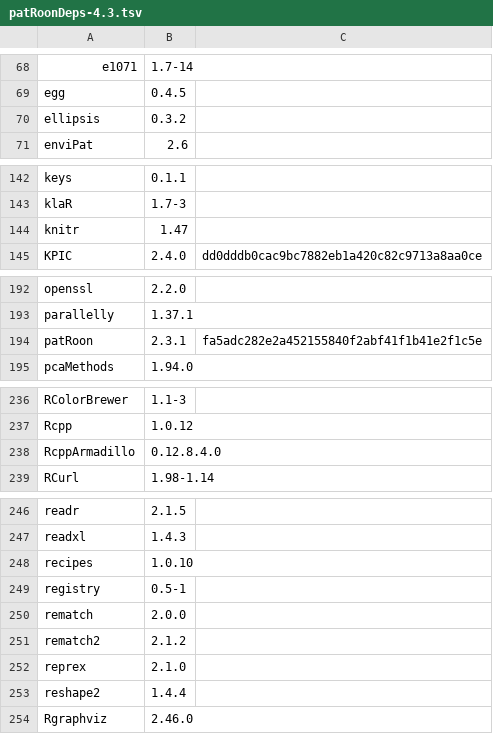
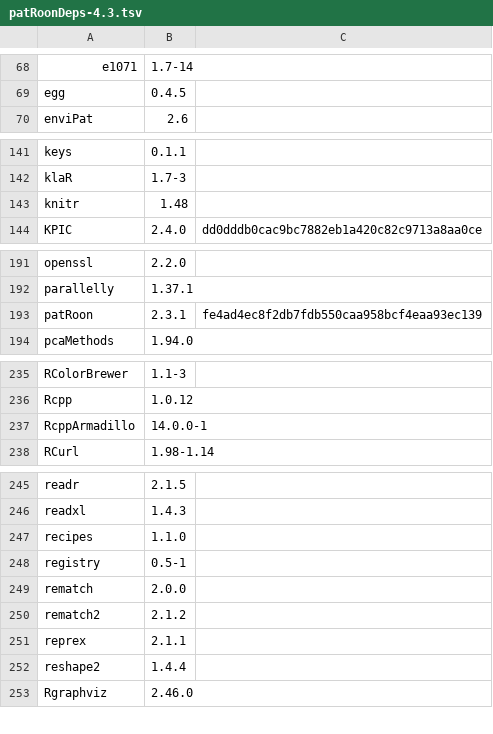
Before and after one commit to rickhelmus/patRoonDeps, a TSV file: patRoonDeps-4.3.tsv, drawn as a sheet; only a part is shown, gaps mark what is left out; the diff covers the shown part only.

```diff
--- a/patRoonDeps-4.3.tsv
+++ b/patRoonDeps-4.3.tsv
@@ -69,3 +69,2 @@ e1071	1.7-14
 egg	0.4.5	
-ellipsis	0.3.2	
 enviPat	2.6	
@@ -143,3 +142,3 @@ keys	0.1.1
 klaR	1.7-3	
-knitr	1.47	
+knitr	1.48	
 KPIC	2.4.0	dd0dddb0cac9bc7882eb1a420c82c9713a8aa0ce
@@ -193,3 +192,3 @@ openssl	2.2.0
 parallelly	1.37.1	
-patRoon	2.3.1	fa5adc282e2a452155840f2abf41f1b41e2f1c5e
+patRoon	2.3.1	fe4ad4ec8f2db7fdb550caa958bcf4eaa93ec139
 pcaMethods	1.94.0	
@@ -237,3 +236,3 @@ RColorBrewer	1.1-3
 Rcpp	1.0.12	
-RcppArmadillo	0.12.8.4.0	
+RcppArmadillo	14.0.0-1	
 RCurl	1.98-1.14	
@@ -247,3 +246,3 @@ readr	2.1.5
 readxl	1.4.3	
-recipes	1.0.10	
+recipes	1.1.0	
 registry	0.5-1	
@@ -251,3 +250,3 @@ rematch	2.0.0
 rematch2	2.1.2	
-reprex	2.1.0	
+reprex	2.1.1	
 reshape2	1.4.4	
```
Also changed, not shown: 1 edited cell elsewhere in this file, patRoonDeps-4.4.tsv, 43 other files.
